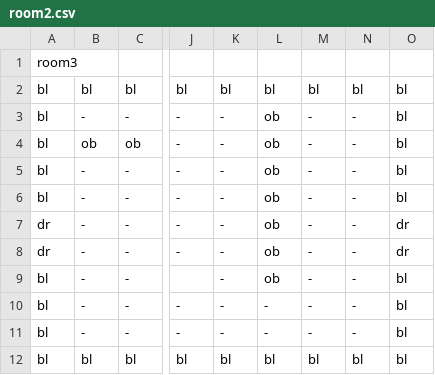
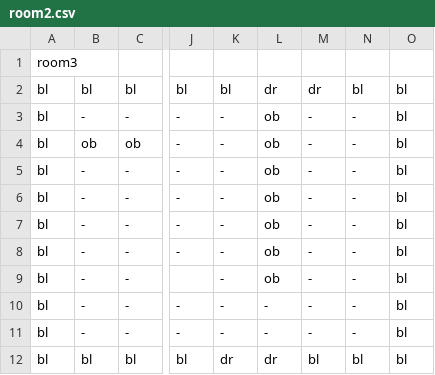
Before and after one commit to MMachado05/3902_Project, a CSV file: Rooms/room2.csv, drawn as a sheet; only a part is shown, gaps mark what is left out; the diff names each change by its address in the sheet, - before the commit and + after, or states it on an @@ line.

```diff
--- a/Rooms/room2.csv
+++ b/Rooms/room2.csv
-L2: bl
+L2: dr
-M2: bl
+M2: dr
-A7:A8: dr
+A7:A8: bl
-O7:O8: dr
+O7:O8: bl
-K12: bl
+K12: dr
-L12: bl
+L12: dr
```
Also changed, not shown: Rooms/room0.csv, Rooms/room1.csv, 6 other files.
